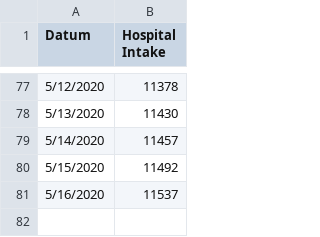
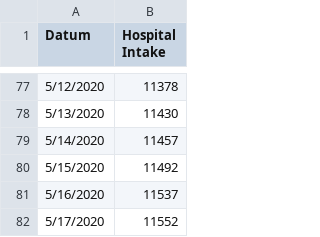
Before and after one commit to jiehaocao/BEP-SBMD-COVID19, a CSV file: notebook/data/confirmed_hospital_admissions.csv, drawn as a sheet; only a part is shown, gaps mark what is left out; the diff names each change by its address in the sheet, - before the commit and + after, or states it on an @@ line.

Commit message:
updated hospital admissions - 17/05/2020

```diff
--- a/notebook/data/confirmed_hospital_admissions.csv
+++ b/notebook/data/confirmed_hospital_admissions.csv
+row 82: 5/17/2020 | 11552
```
